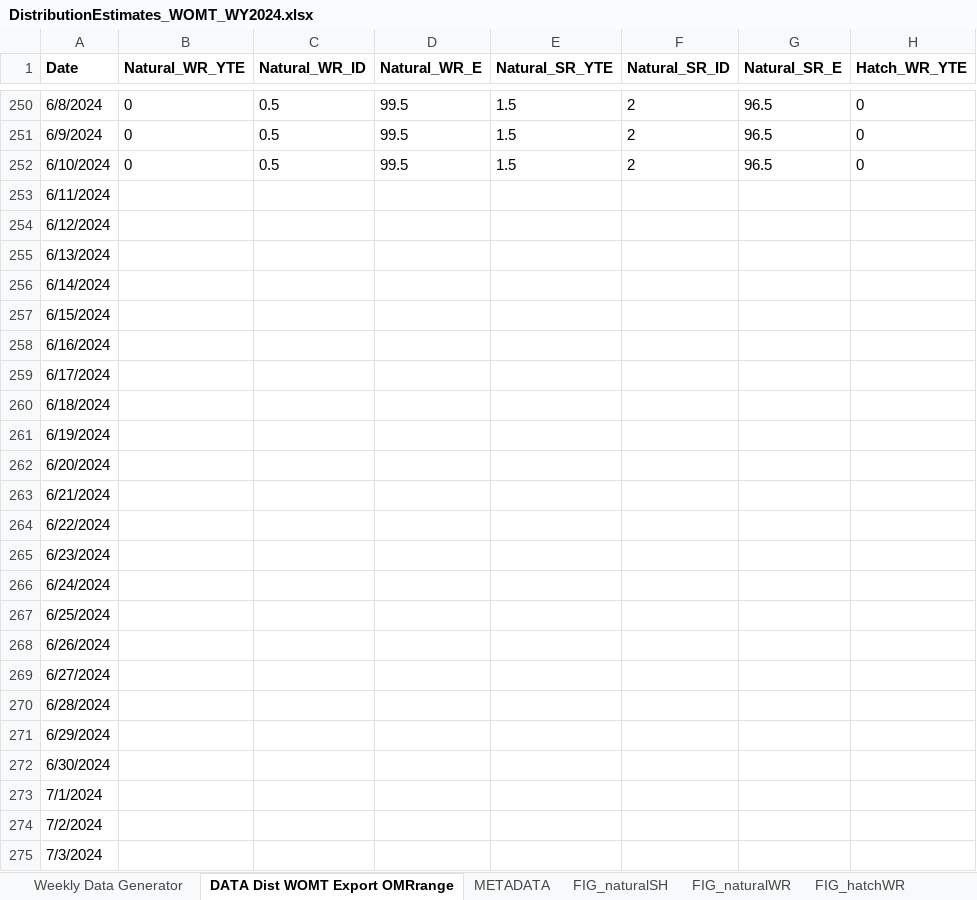
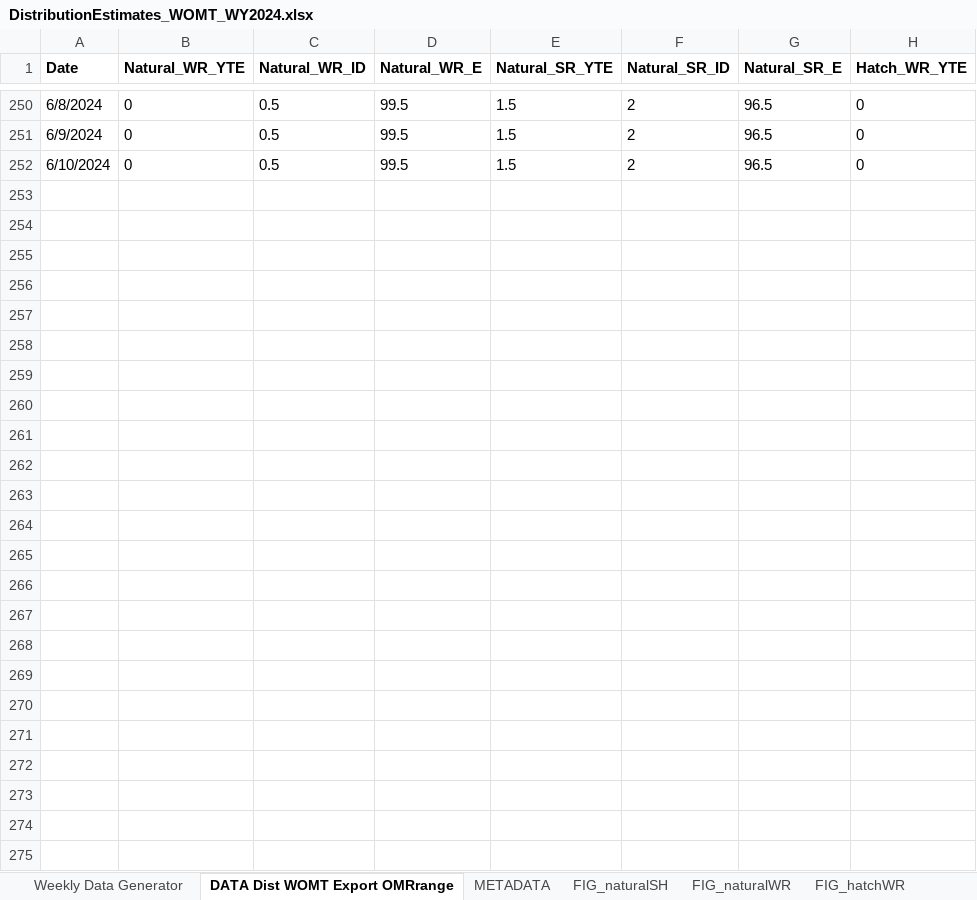
Before and after one commit to BDO-Science/omr_report_2024, an Excel workbook: Salmonids/data/DistributionEstimates_WOMT_WY2024.xlsx, sheet DATA Dist WOMT Export OMRrange, drawn as a sheet; only a part is shown, gaps mark what is left out; values as stored, in another font and other column widths than the file's, no borders; rows hold the shown columns only; the diff names each change by its address in the sheet, - before the commit and + after, or states it on an @@ line.

Commit message:
non-hatchert Distribution estimate figures

```diff
--- a/Salmonids/data/DistributionEstimates_WOMT_WY2024.xlsx (sheet DATA Dist WOMT Export OMRrange)
+++ b/Salmonids/data/DistributionEstimates_WOMT_WY2024.xlsx (sheet DATA Dist WOMT Export OMRrange)
-row 253: 6/11/2024
-row 254: 6/12/2024
-row 255: 6/13/2024
-row 256: 6/14/2024
-row 257: 6/15/2024
-row 258: 6/16/2024
-row 259: 6/17/2024
-row 260: 6/18/2024
-row 261: 6/19/2024
-row 262: 6/20/2024
-row 263: 6/21/2024
-row 264: 6/22/2024
-row 265: 6/23/2024
-row 266: 6/24/2024
-row 267: 6/25/2024
-row 268: 6/26/2024
-row 269: 6/27/2024
-row 270: 6/28/2024
-row 271: 6/29/2024
-row 272: 6/30/2024
-row 273: 7/1/2024
-row 274: 7/2/2024
-row 275: 7/3/2024
```
Also changed, not shown: charts or pictures, 4 other files.
